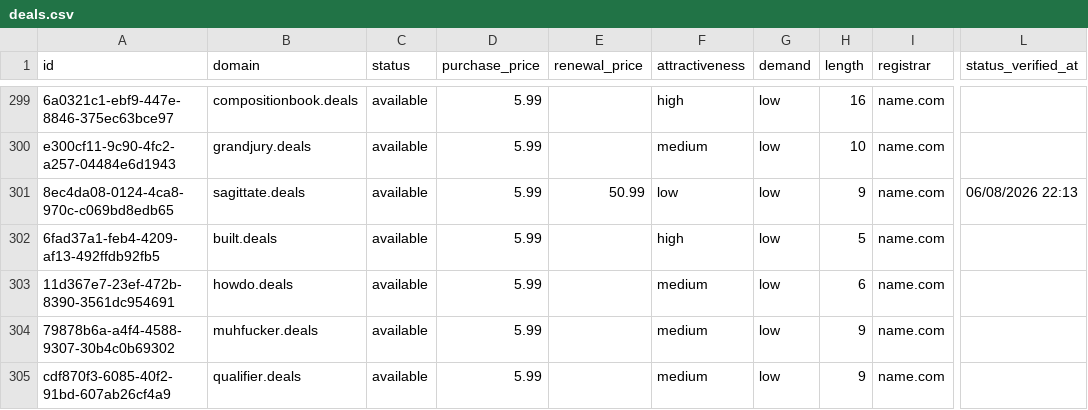
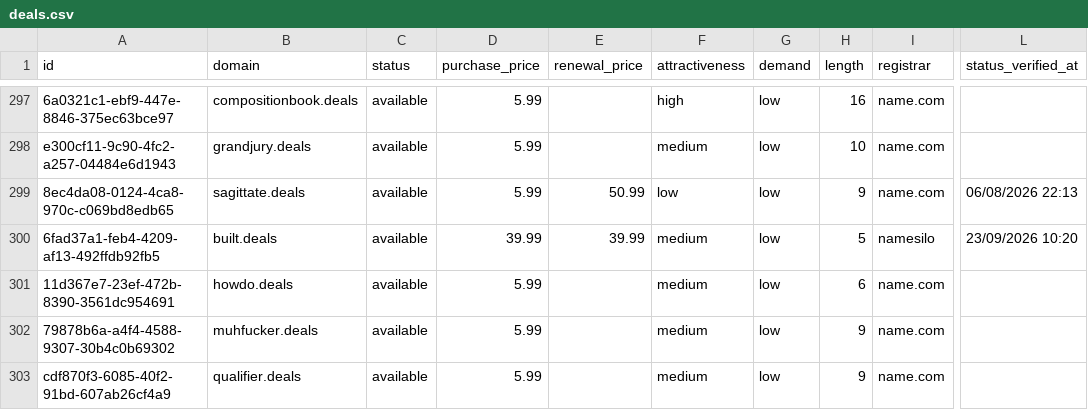
Before and after one commit to UniqueDomains/deals-oneword-domains, a CSV file: deals.csv, drawn as a sheet; only a part is shown, gaps mark what is left out; addresses are those after the commit; the diff covers the shown part only; the diff names each change by its address in the sheet, - before the commit and + after, or states it on an @@ line.

Commit message:
Domains update

```diff
--- a/deals.csv
+++ b/deals.csv
-D300 (purchase_price): 5.99
+D300 (purchase_price): 39.99
-E300 (renewal_price): (empty)
+E300 (renewal_price): 39.99
-F300 (attractiveness): high
+F300 (attractiveness): medium
-I300 (registrar): name.com
+I300 (registrar): namesilo
-L300 (status_verified_at): (empty)
+L300 (status_verified_at): 23/09/2026 10:20
```
Also changed, not shown: 2 added rows, 2 removed rows and 111 edited cells elsewhere in this file, 4 other files.
